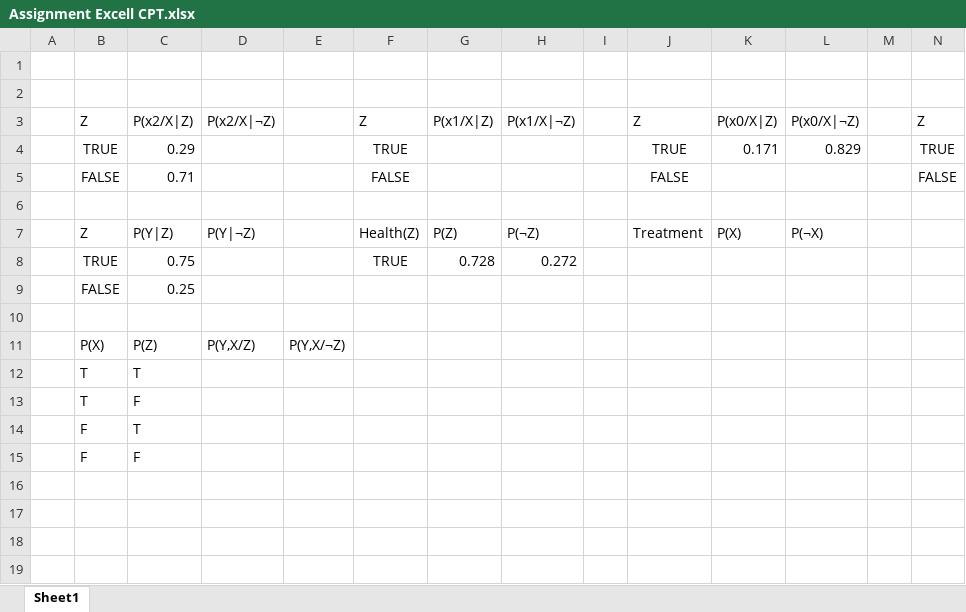
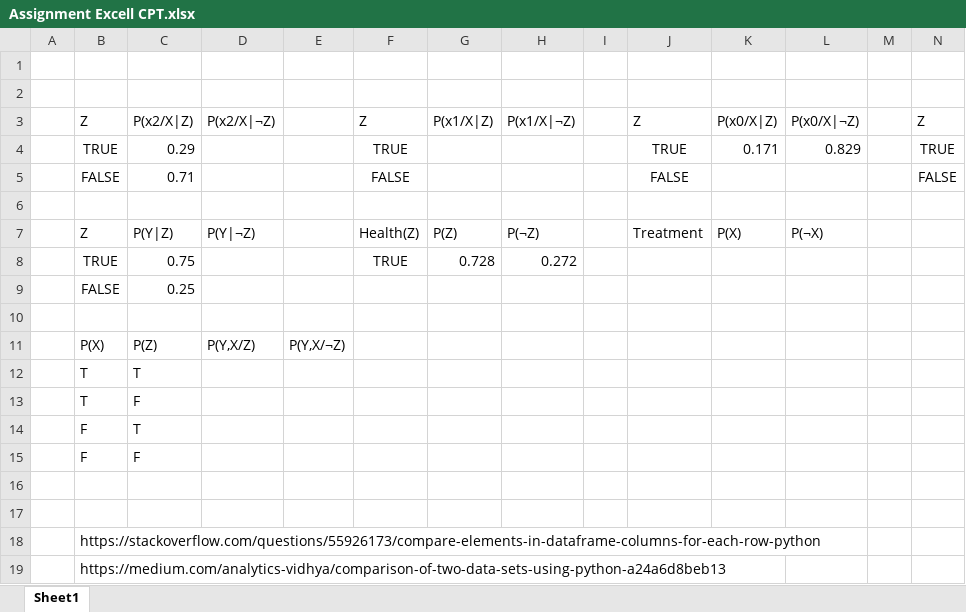
Before and after one commit to Progr4m4573R/MSc-Robotics-and-Autonomous-Systems, an Excel workbook: Advanced Artificial Intelligence/AAI Assignment 1/Assignment Excell CPT.xlsx, sheet Sheet1, drawn as a sheet; only a part is shown; values as stored, in another font and other column widths than the file's, no borders; rows hold the shown columns only; the diff names each change by its address in the sheet, - before the commit and + after, or states it on an @@ line.

Commit message:
Added some link to my excell sheet that will be useful for the Advanced Artifiial Intelligence Assignment

```diff
--- a/Advanced Artificial Intelligence/AAI Assignment 1/Assignment Excell CPT.xlsx (sheet Sheet1)
+++ b/Advanced Artificial Intelligence/AAI Assignment 1/Assignment Excell CPT.xlsx (sheet Sheet1)
+row 16: (empty)
+row 17: (empty)
+row 18:  | https://stackoverflow.com/questions/55926173/compare-elements-in-dataframe-columns-for-each-row-python
+row 19:  | https://medium.com/analytics-vidhya/comparison-of-two-data-sets-using-python-a24a6d8beb13
```
Also changed, not shown: 2 other files.
